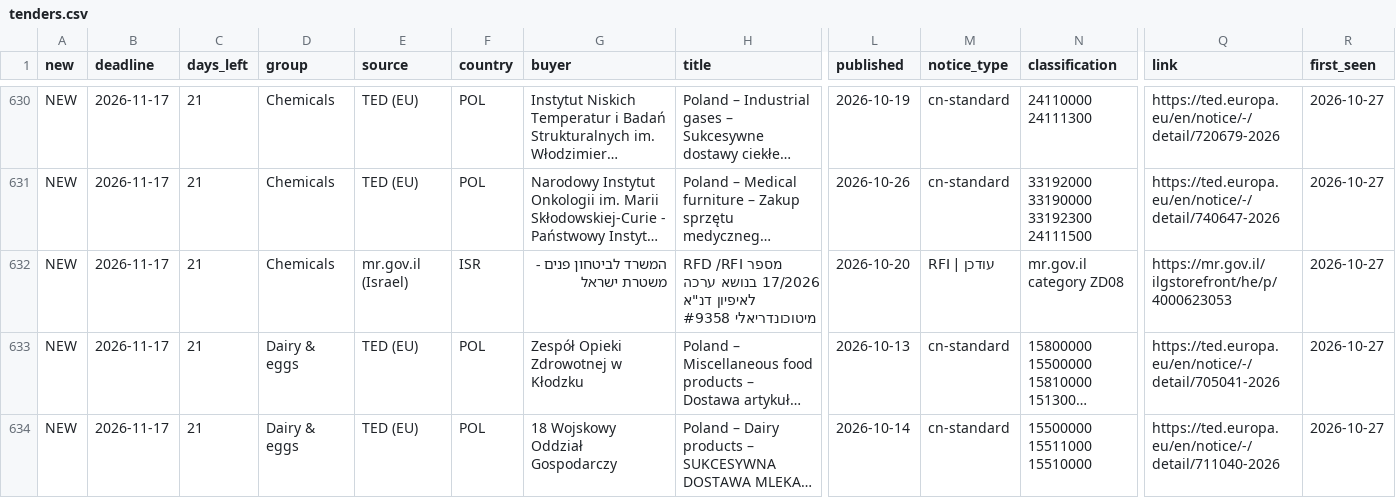
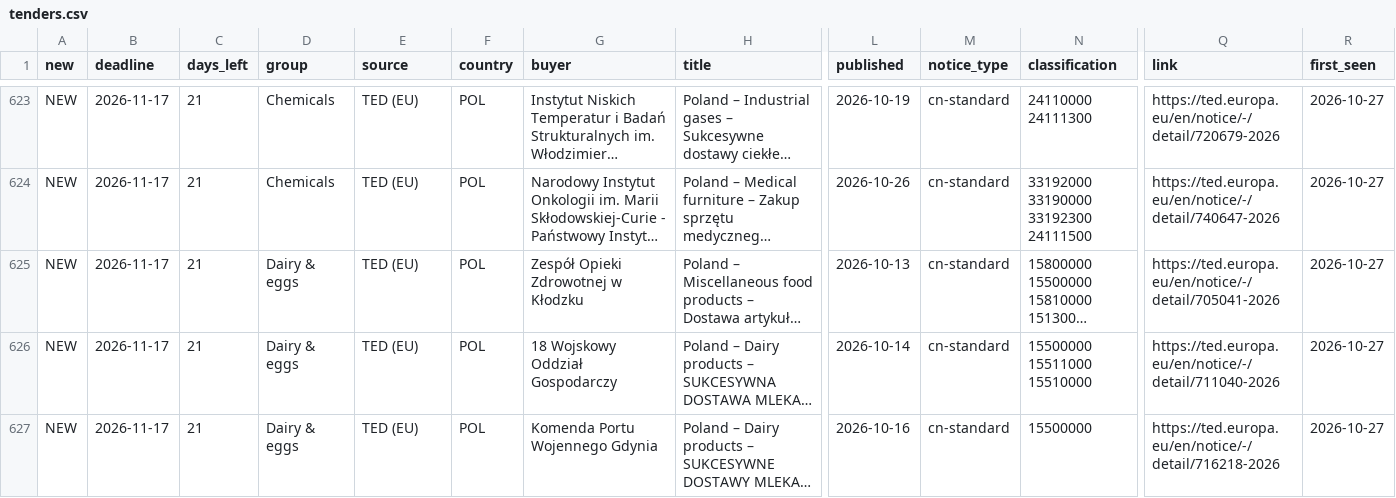
Before and after one commit to etaram/commodity-feeder, a CSV file: data/leads/tenders.csv, drawn as a sheet; only a part is shown, gaps mark what is left out; the shorter side is filled out with more unchanged rows; long unchanged cells end in …; rows hold the shown columns only; the diff covers the shown part only; the diff names each change by its address in the sheet, - before the commit and + after, or states it on an @@ line.

```diff
--- a/data/leads/tenders.csv
+++ b/data/leads/tenders.csv
-row 632: NEW | 2026-11-17 | 21 | Chemicals | mr.gov.il (Israel) | ISR | המשרד לביטחון פנים - משטרת ישראל | RFD /RFI מספר 17/2026 בנושא ערכה לאיפיון דנ"א מיטוכונדריאלי #9358 | 2026-10-20 | RFI | עודכן | mr.gov.il category ZD08 | https://mr.gov.il/ilgstorefront/he/p/4000623053 | 2026-10-27
```
Also changed, not shown: 10 removed rows elsewhere in this file, data/leads/status.csv, 31 other files.
